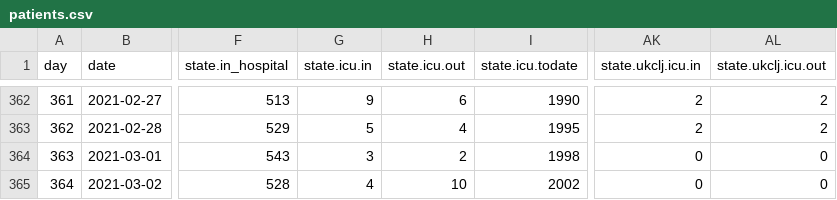
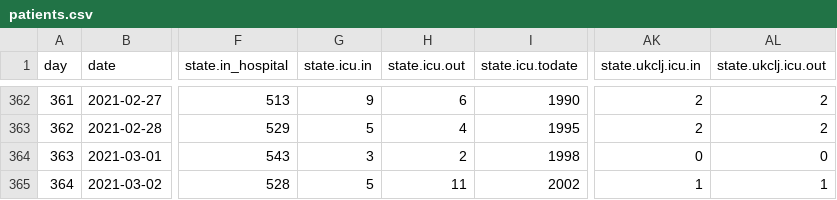
Before and after one commit to sledilnik/data, a CSV file: csv/patients.csv, drawn as a sheet; only a part is shown, gaps mark what is left out; the diff names each change by its address in the sheet, - before the commit and + after, or states it on an @@ line.

```diff
--- a/csv/patients.csv
+++ b/csv/patients.csv
-G365 (state.icu.in): 4
+G365 (state.icu.in): 5
-H365 (state.icu.out): 10
+H365 (state.icu.out): 11
-AK365 (state.ukclj.icu.in): 0
+AK365 (state.ukclj.icu.in): 1
-AL365 (state.ukclj.icu.out): 0
+AL365 (state.ukclj.icu.out): 1
```
Also changed, not shown: csv/icu.csv, 2 other files.
